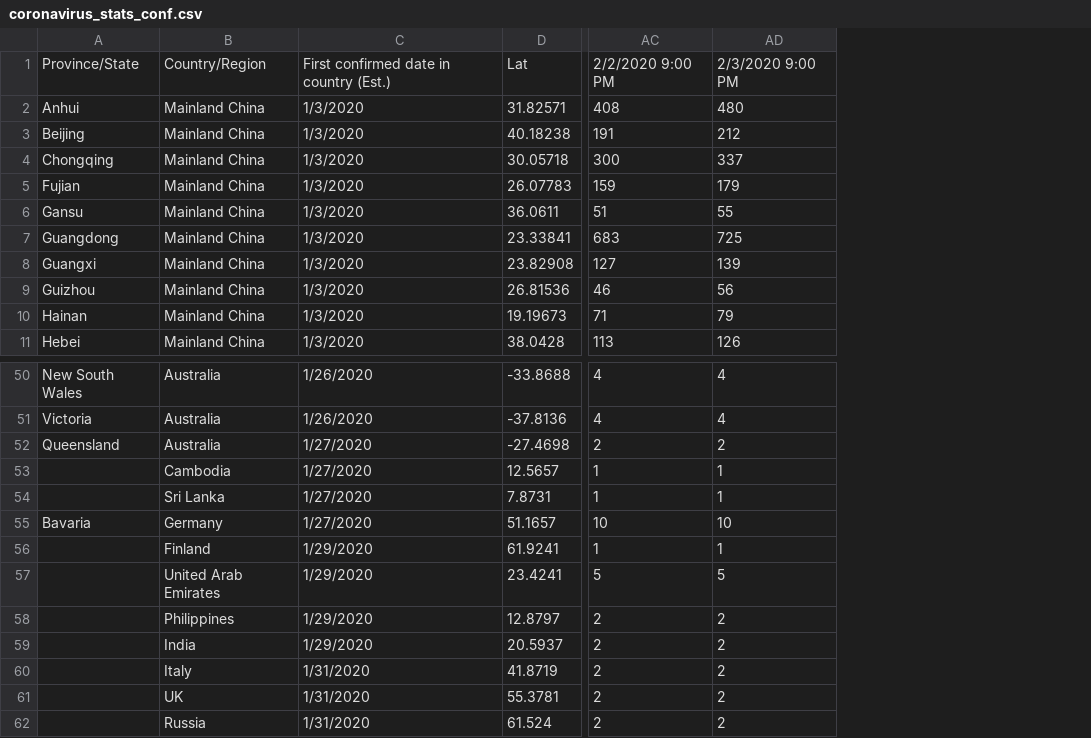
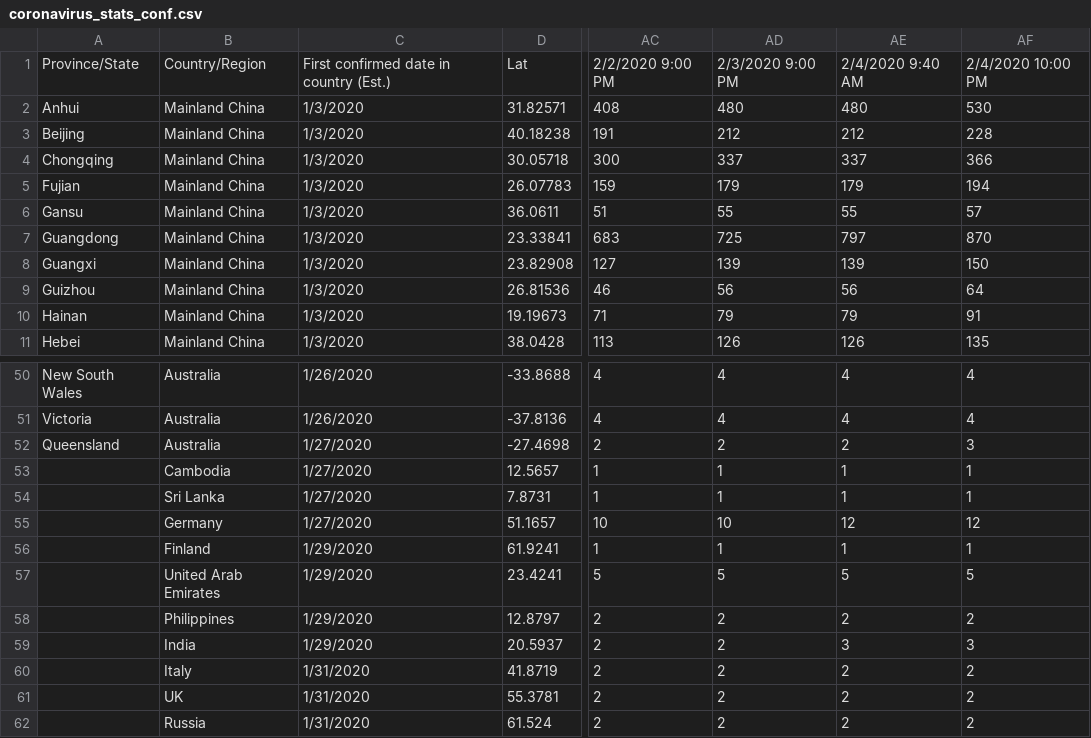
Before and after one commit to Neil621/Coronavirus_Analysis, a CSV file: coronavirus_stats_conf.csv, drawn as a sheet; only a part is shown, gaps mark what is left out; the diff names each change by its address in the sheet, - before the commit and + after, or states it on an @@ line.

```diff
--- a/coronavirus_stats_conf.csv
+++ b/coronavirus_stats_conf.csv
+column AE, rows 1-11: 2/4/2020 9:40 AM | 480 | 212 | 337 | 179 | 55 | 797 | 139 | 56 | 79 | 126; rows 50-62: 4 | 4 | 2 | 1 | 1 | 12 | 1 | 5 | 2 | 3 | 2 | 2 | 2
+column AF, rows 1-11: 2/4/2020 10:00 PM | 530 | 228 | 366 | 194 | 57 | 870 | 150 | 64 | 91 | 135; rows 50-62: 4 | 4 | 3 | 1 | 1 | 12 | 1 | 5 | 2 | 3 | 2 | 2 | 2
-A55: Bavaria
+A55: (empty)
```
Also changed, not shown: 2 other files.
